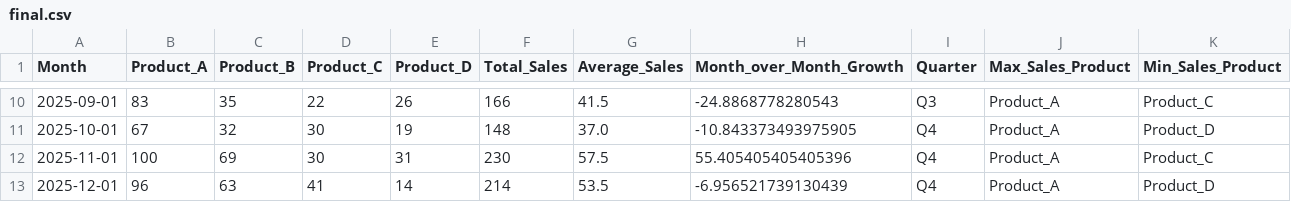
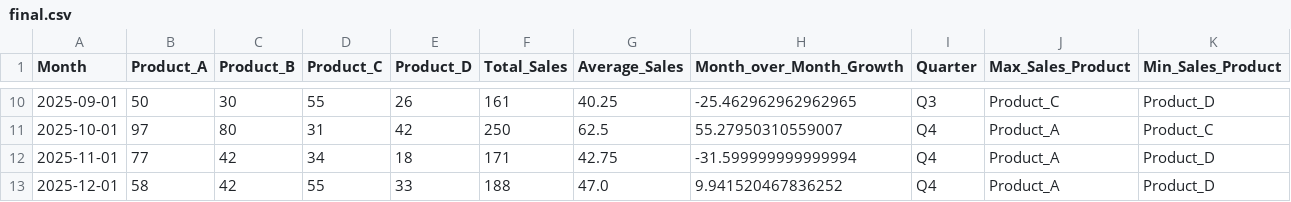
Before and after one commit to raidhadjam/Projet_sales, a CSV file: data/final.csv, drawn as a sheet; only a part is shown, gaps mark what is left out; the diff covers the shown part only.

```diff
--- a/data/final.csv
+++ b/data/final.csv
@@ -10,4 +10,4 @@ Month,Product_A,Product_B,Product_C,Product_D,Total_Sales,Average_Sales,Month_ov
-2025-09-01,83,35,22,26,166,41.5,-24.8868778280543,Q3,Product_A,Product_C
-2025-10-01,67,32,30,19,148,37.0,-10.843373493975905,Q4,Product_A,Product_D
-2025-11-01,100,69,30,31,230,57.5,55.405405405405396,Q4,Product_A,Product_C
-2025-12-01,96,63,41,14,214,53.5,-6.956521739130439,Q4,Product_A,Product_D
+2025-09-01,50,30,55,26,161,40.25,-25.462962962962965,Q3,Product_C,Product_D
+2025-10-01,97,80,31,42,250,62.5,55.27950310559007,Q4,Product_A,Product_C
+2025-11-01,77,42,34,18,171,42.75,-31.599999999999994,Q4,Product_A,Product_D
+2025-12-01,58,42,55,33,188,47.0,9.941520467836252,Q4,Product_A,Product_D
```
Also changed, not shown: 60 edited cells elsewhere in this file, data/initial.csv, data/output.csv, 2 other files.
